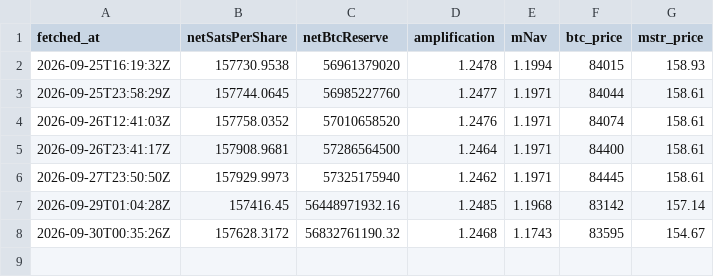
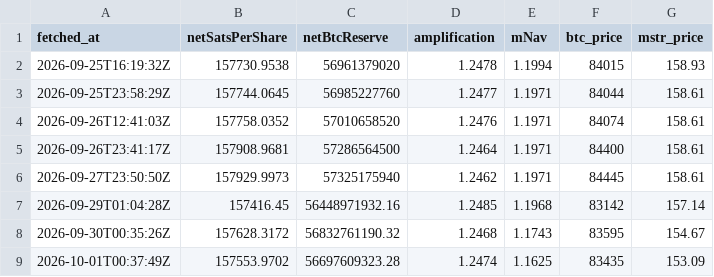
Before and after one commit to RahilBhavan/dat-accretion, a CSV file: data/kpi_snapshots.csv, drawn as a sheet.

Commit message:
data: KPI snapshot 2026-10-01

```diff
--- a/data/kpi_snapshots.csv
+++ b/data/kpi_snapshots.csv
@@ -8 +8,2 @@ fetched_at,netSatsPerShare,netBtcReserve,amplification,mNav,btc_price,mstr_price
 2026-09-30T00:35:26Z,157628.3172,56832761190.32,1.2468,1.1743,83595,154.67
+2026-10-01T00:37:49Z,157553.9702,56697609323.28,1.2474,1.1625,83435,153.09
```
Also changed, not shown: 1 other file.
